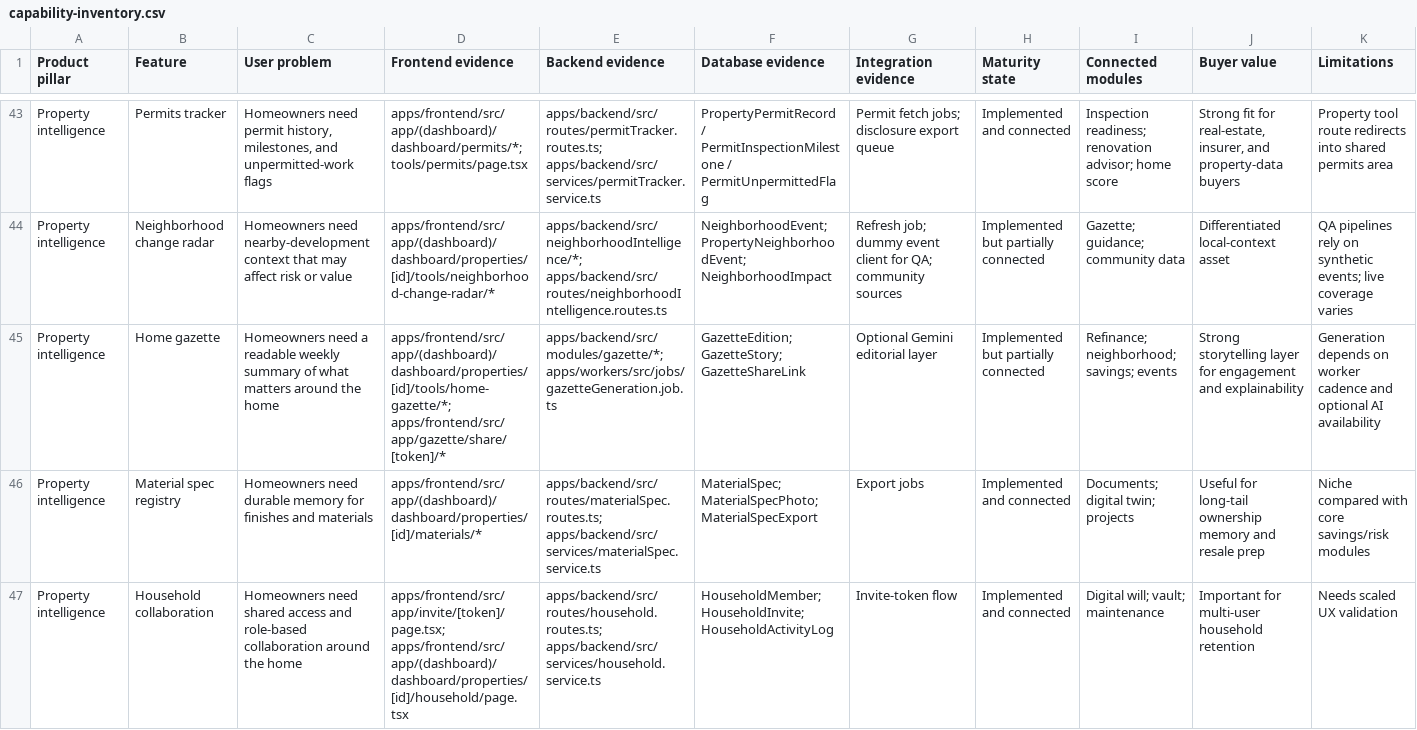
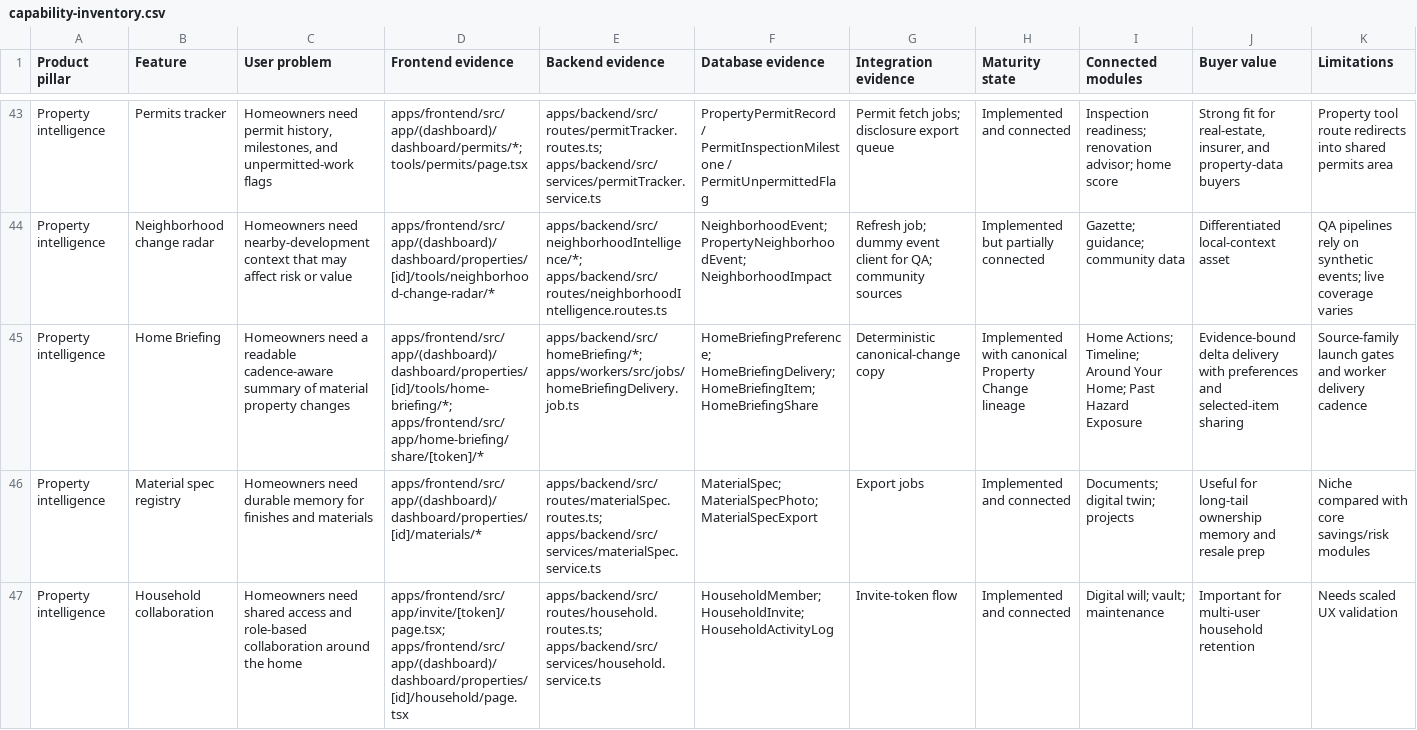
Before and after one commit to madhuboyin/contract-to-cozy1, a CSV file: docs/acquisition/capability-inventory.csv, drawn as a sheet; only a part is shown, gaps mark what is left out; removed rows and columns are numbered as before the commit, all else as after; the diff names each change by its address in the sheet, - before the commit and + after, or states it on an @@ line.

Commit message:
Canonicalize Home Briefing scheduler

```diff
--- a/docs/acquisition/capability-inventory.csv
+++ b/docs/acquisition/capability-inventory.csv
-row 45: Property intelligence | Home gazette | Homeowners need a readable weekly summary of what matters around the home | apps/frontend/src/app/(dashboard)/dashboard/properties/[id]/tools/home-gazette/*; apps/frontend/src/app/gazette/share/[token]/* | apps/backend/src/modules/gazette/*; apps/workers/src/jobs/gazetteGeneration.job.ts | GazetteEdition; GazetteStory; GazetteShareLink | Optional Gemini editorial layer | Implemented but partially connected | Refinance; neighborhood; savings; events | Strong storytelling layer for engagement and explainability | Generation depends on worker cadence and optional AI availability
+row 45: Property intelligence | Home Briefing | Homeowners need a readable cadence-aware summary of material property changes | apps/frontend/src/app/(dashboard)/dashboard/properties/[id]/tools/home-briefing/*; apps/frontend/src/app/home-briefing/share/[token]/* | apps/backend/src/homeBriefing/*; apps/workers/src/jobs/homeBriefingDelivery.job.ts | HomeBriefingPreference; HomeBriefingDelivery; HomeBriefingItem; HomeBriefingShare | Deterministic canonical-change copy | Implemented with canonical Property Change lineage | Home Actions; Timeline; Around Your Home; Past Hazard Exposure | Evidence-bound delta delivery with preferences and selected-item sharing | Source-family launch gates and worker delivery cadence
```
Also changed, not shown: 24 other files.
